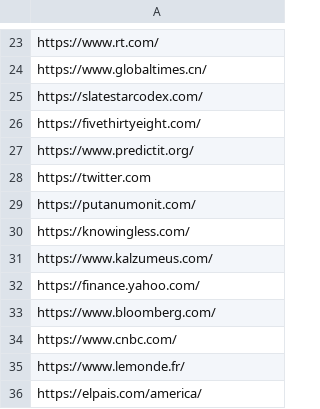
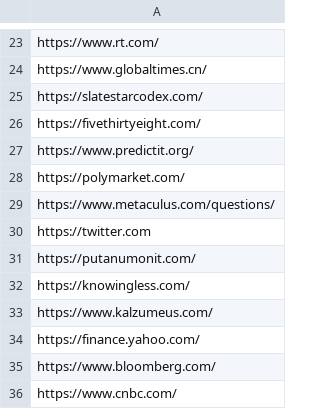
Before and after one commit to argosopentech/argos-search, a CSV file: whitelists.csv, drawn as a sheet; only a part is shown, gaps mark what is left out; the shorter side is filled out with more unchanged rows; the diff names each change by its address in the sheet, - before the commit and + after, or states it on an @@ line.

Commit message:
Added more prediction markets

```diff
--- a/whitelists.csv
+++ b/whitelists.csv
+row 28: https://polymarket.com/
+row 29: https://www.metaculus.com/questions/
```
